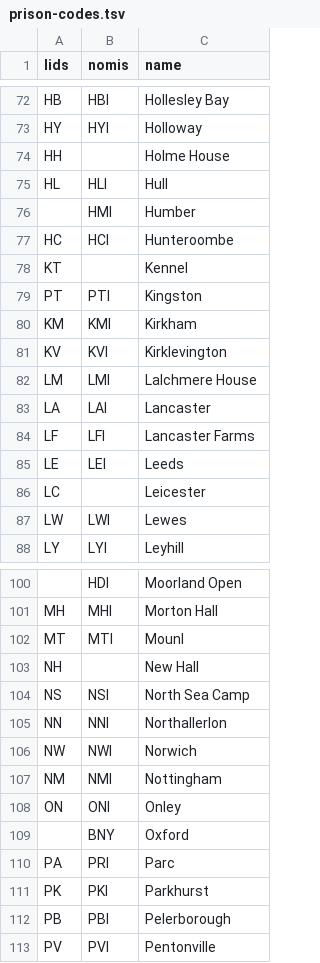
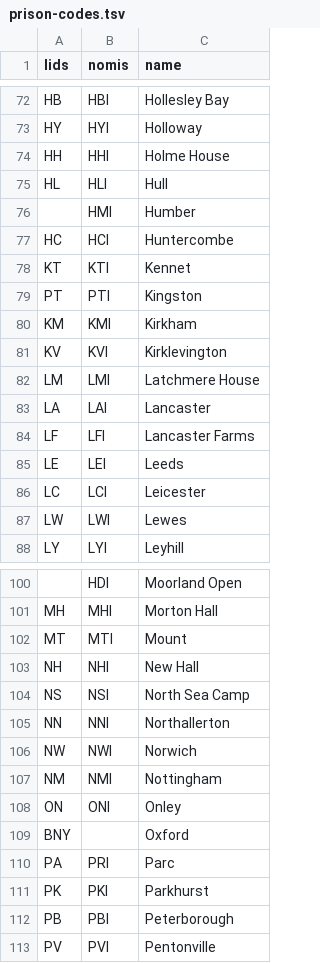
Before and after one commit to symroe/prison-estate-data, a TSV file: lists/noms-codes/prison-codes.tsv, drawn as a sheet; only a part is shown, gaps mark what is left out; removed rows and columns are numbered as before the commit, all else as after; the diff covers the shown part only; the diff names each change by its address in the sheet, - before the commit and + after, or states it on an @@ line.

Commit message:
Update prison-codes.tsv
correct spellings and added data that the code had missed by hand from original file.

```diff
--- a/lists/noms-codes/prison-codes.tsv
+++ b/lists/noms-codes/prison-codes.tsv
-B74 (nomis): (empty)
+B74 (nomis): HHI
-C77 (name): Hunteroombe
+C77 (name): Huntercombe
-B78 (nomis): (empty)
+B78 (nomis): KTI
-C78 (name): Kennel
+C78 (name): Kennet
-C82 (name): Lalchmere House
+C82 (name): Latchmere House
-B86 (nomis): (empty)
+B86 (nomis): LCI
-C102 (name): Mounl
+C102 (name): Mount
-B103 (nomis): (empty)
+B103 (nomis): NHI
-C105 (name): Northallerlon
+C105 (name): Northallerton
-row 109:  | BNY | Oxford
+row 109: BNY |  | Oxford
-C112 (name): Pelerborough
+C112 (name): Peterborough
```
Also changed, not shown: 16 edited cells elsewhere in this file.
